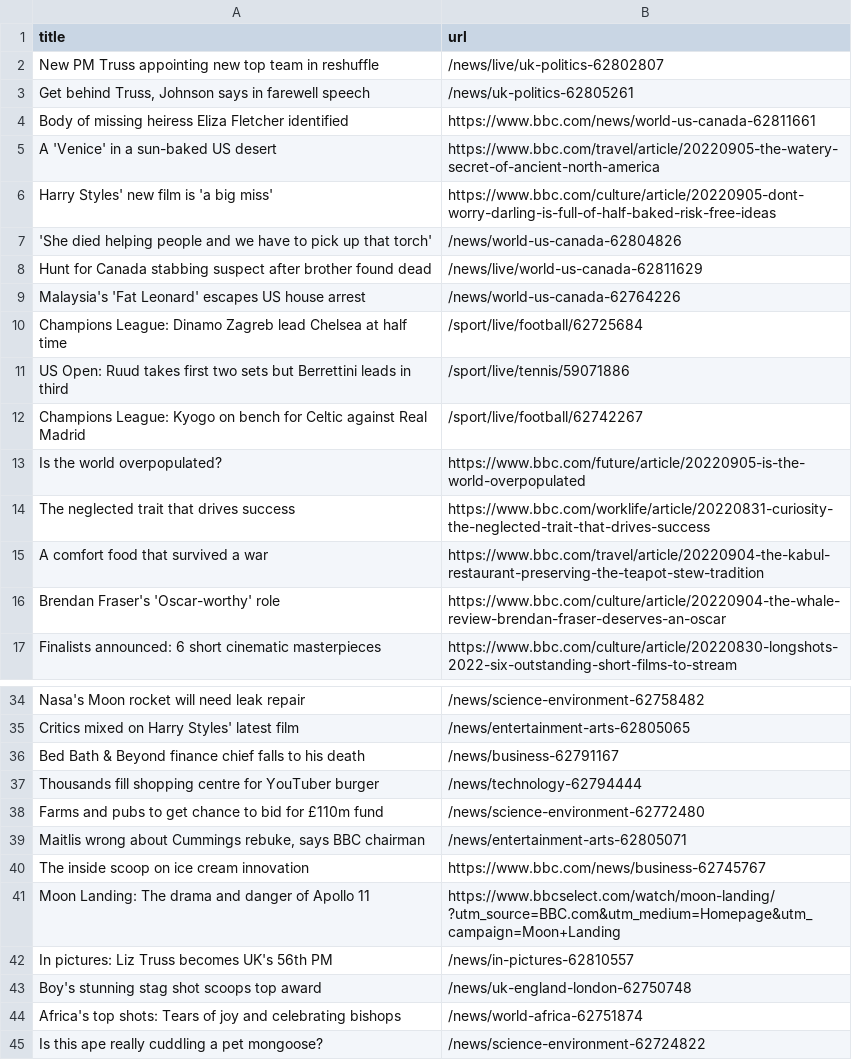
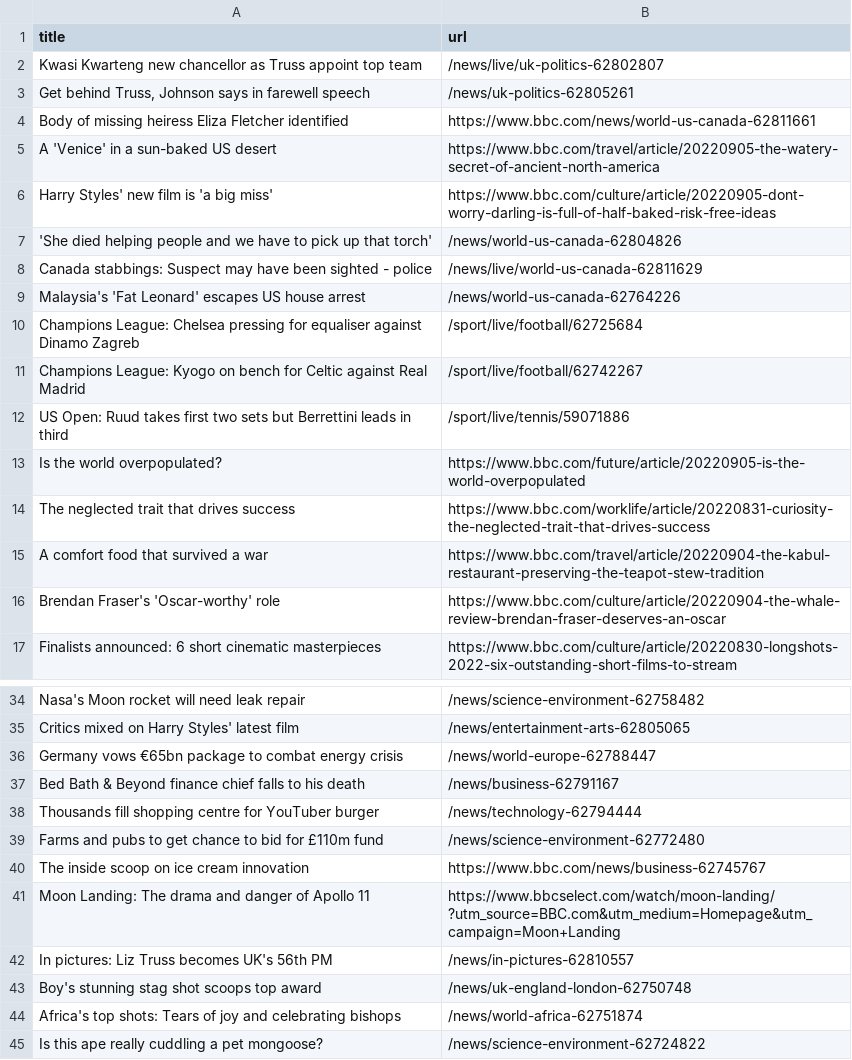
Before and after one commit to tengj98/automatic-scraper-bbc, a CSV file: bbc.csv, drawn as a sheet; only a part is shown, gaps mark what is left out.

```diff
--- a/bbc.csv
+++ b/bbc.csv
@@ -1,3 +1,3 @@
 title,url
-New PM Truss appointing new top team in reshuffle,/news/live/uk-politics-62802807
+Kwasi Kwarteng new chancellor as Truss appoint top team,/news/live/uk-politics-62802807
 "Get behind Truss, Johnson says in farewell speech",/news/uk-politics-62805261
@@ -7,7 +7,7 @@ Harry Styles' new film is 'a big miss',https://www.bbc.com/culture/article/20220
 'She died helping people and we have to pick up that torch',/news/world-us-canada-62804826
-Hunt for Canada stabbing suspect after brother found dead,/news/live/world-us-canada-62811629
+Canada stabbings: Suspect may have been sighted - police,/news/live/world-us-canada-62811629
 Malaysia's 'Fat Leonard' escapes US house arrest,/news/world-us-canada-62764226
-Champions League: Dinamo Zagreb lead Chelsea at half time,/sport/live/football/62725684
+Champions League: Chelsea pressing for equaliser against Dinamo Zagreb,/sport/live/football/62725684
+Champions League: Kyogo on bench for Celtic against Real Madrid,/sport/live/football/62742267
 US Open: Ruud takes first two sets but Berrettini leads in third,/sport/live/tennis/59071886
-Champions League: Kyogo on bench for Celtic against Real Madrid,/sport/live/football/62742267
 Is the world overpopulated?,https://www.bbc.com/future/article/20220905-is-the-world-overpopulated
@@ -35,2 +35,3 @@ Nasa's Moon rocket will need leak repair,/news/science-environment-62758482
 Critics mixed on Harry Styles' latest film,/news/entertainment-arts-62805065
+Germany vows €65bn package to combat energy crisis,/news/world-europe-62788447
 Bed Bath & Beyond finance chief falls to his death,/news/business-62791167
@@ -38,3 +39,2 @@ Thousands fill shopping centre for YouTuber burger,/news/technology-62794444
 Farms and pubs to get chance to bid for £110m fund,/news/science-environment-62772480
-"Maitlis wrong about Cummings rebuke, says BBC chairman",/news/entertainment-arts-62805071
 The inside scoop on ice cream innovation,https://www.bbc.com/news/business-62745767
```
